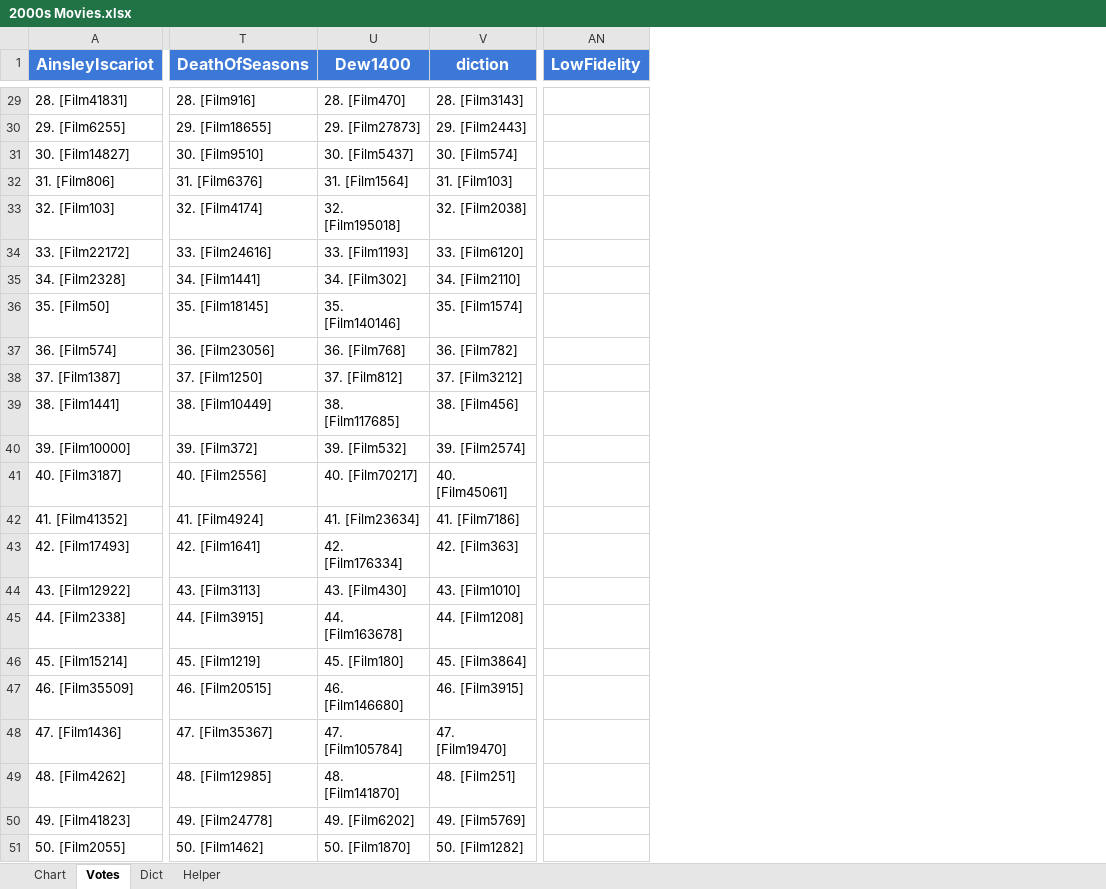
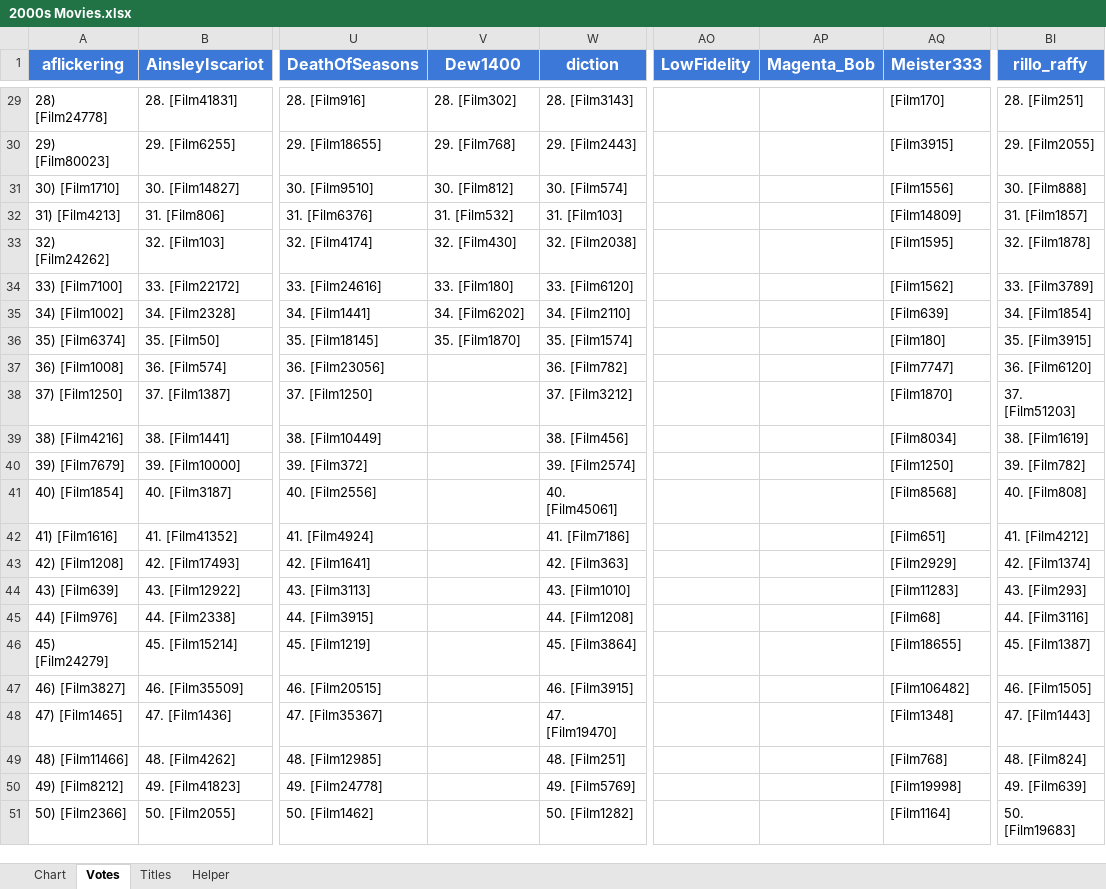
Before and after one commit to YasashiiDia/ModifiedBorda, an Excel workbook: 2000s Movies.xlsx, sheet Votes, drawn as a sheet; only a part is shown, gaps mark what is left out; values as stored, in another font and other column widths than the file's, no borders; charts and pictures not drawn; addresses are those after the commit; the diff covers the shown part only; the diff names each change by its address in the sheet, - before the commit and + after, or states it on an @@ line.

```diff
--- a/2000s Movies.xlsx (sheet Votes)
+++ b/2000s Movies.xlsx (sheet Votes)
-sheet tab: Dict
+sheet tab: Titles
+column A (aflickering), rows 29-51: 28) [Film24778] | 29) [Film80023] | 30) [Film1710] | 31) [Film4213] | 32) [Film24262] | 33) [Film7100] | 34) [Film1002] | 35) [Film6374] | 36) [Film1008] | 37) [Film1250] | 38) [Film4216] | 39) [Film7679] | 40) [Film1854] | 41) [Film1616] | 42) [Film1208] | 43) [Film639] | 44) [Film976] | 45) [Film24279] | 46) [Film3827] | 47) [Film1465] | 48) [Film11466] | 49) [Film8212] | 50) [Film2366]
+column AP (Magenta_Bob), empty
+column AQ (Meister333), rows 29-51: [Film170] | [Film3915] | [Film1556] | [Film14809] | [Film1595] | [Film1562] | [Film639] | [Film180] | [Film7747] | [Film1870] | [Film8034] | [Film1250] | [Film8568] | [Film651] | [Film2929] | [Film11283] | [Film68] | [Film18655] | [Film106482] | [Film1348] | [Film768] | [Film19998] | [Film1164]
+column BI (rillo_raffy), rows 29-51: 28. [Film251] | 29. [Film2055] | 30. [Film888] | 31. [Film1857] | 32. [Film1878] | 33. [Film3789] | 34. [Film1854] | 35. [Film3915] | 36. [Film6120] | 37. [Film51203] | 38. [Film1619] | 39. [Film782] | 40. [Film808] | 41. [Film4212] | 42. [Film1374] | 43. [Film293] | 44. [Film3116] | 45. [Film1387] | 46. [Film1505] | 47. [Film1443] | 48. [Film824] | 49. [Film639] | 50. [Film19683]
-V29 (Dew1400): 28. [Film470]
+V29 (Dew1400): 28. [Film302]
-V30 (Dew1400): 29. [Film27873]
+V30 (Dew1400): 29. [Film768]
-V31 (Dew1400): 30. [Film5437]
+V31 (Dew1400): 30. [Film812]
-V32 (Dew1400): 31. [Film1564]
+V32 (Dew1400): 31. [Film532]
-V33 (Dew1400): 32. [Film195018]
+V33 (Dew1400): 32. [Film430]
-V34 (Dew1400): 33. [Film1193]
+V34 (Dew1400): 33. [Film180]
-V35 (Dew1400): 34. [Film302]
+V35 (Dew1400): 34. [Film6202]
-V36 (Dew1400): 35. [Film140146]
+V36 (Dew1400): 35. [Film1870]
-V37 (Dew1400): 36. [Film768]
+V37 (Dew1400): (empty)
-V38 (Dew1400): 37. [Film812]
+V38 (Dew1400): (empty)
-V39 (Dew1400): 38. [Film117685]
+V39 (Dew1400): (empty)
-V40 (Dew1400): 39. [Film532]
+V40 (Dew1400): (empty)
-V41 (Dew1400): 40. [Film70217]
+V41 (Dew1400): (empty)
-V42 (Dew1400): 41. [Film23634]
+V42 (Dew1400): (empty)
-V43 (Dew1400): 42. [Film176334]
+V43 (Dew1400): (empty)
-V44 (Dew1400): 43. [Film430]
+V44 (Dew1400): (empty)
-V45 (Dew1400): 44. [Film163678]
+V45 (Dew1400): (empty)
-V46 (Dew1400): 45. [Film180]
+V46 (Dew1400): (empty)
-V47 (Dew1400): 46. [Film146680]
+V47 (Dew1400): (empty)
-V48 (Dew1400): 47. [Film105784]
+V48 (Dew1400): (empty)
-V49 (Dew1400): 48. [Film141870]
+V49 (Dew1400): (empty)
-V50 (Dew1400): 49. [Film6202]
+V50 (Dew1400): (empty)
-V51 (Dew1400): 50. [Film1870]
+V51 (Dew1400): (empty)
```
Also changed, not shown: 27 edited cells elsewhere in this sheet, sheet Chart, sheet Titles, 2 other files.
